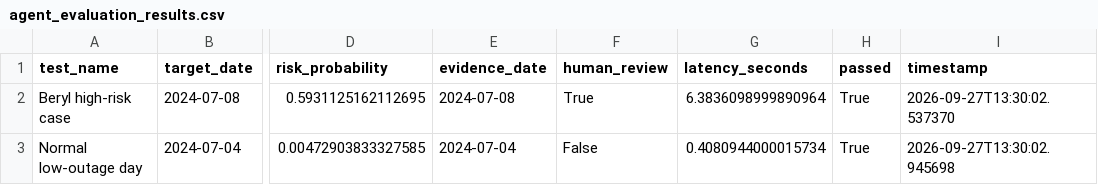
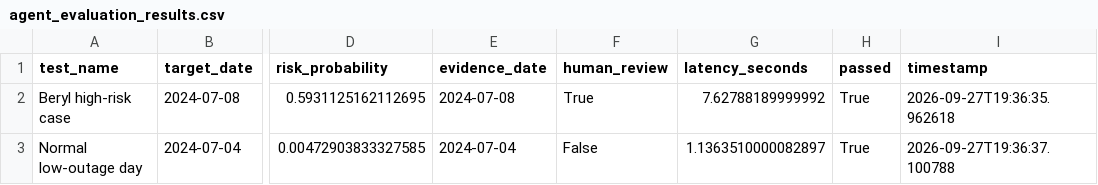
Before and after one commit to VahidMonfared/GridSentinel-AI, a CSV file: src/evaluation/agent_evaluation_results.csv, drawn as a sheet; only a part is shown, gaps mark what is left out; the diff names each change by its address in the sheet, - before the commit and + after, or states it on an @@ line.

```diff
--- a/src/evaluation/agent_evaluation_results.csv
+++ b/src/evaluation/agent_evaluation_results.csv
-G2 (latency_seconds): 6.3836098999890964
+G2 (latency_seconds): 7.62788189999992
-I2 (timestamp): 2026-09-27T13:30:02.537370
+I2 (timestamp): 2026-09-27T19:36:35.962618
-G3 (latency_seconds): 0.4080944000015734
+G3 (latency_seconds): 1.1363510000082897
-I3 (timestamp): 2026-09-27T13:30:02.945698
+I3 (timestamp): 2026-09-27T19:36:37.100788
```
Also changed, not shown: 2 other files.
